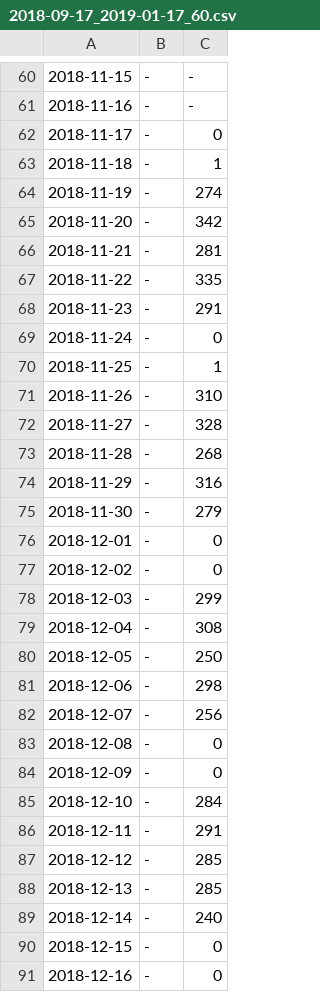
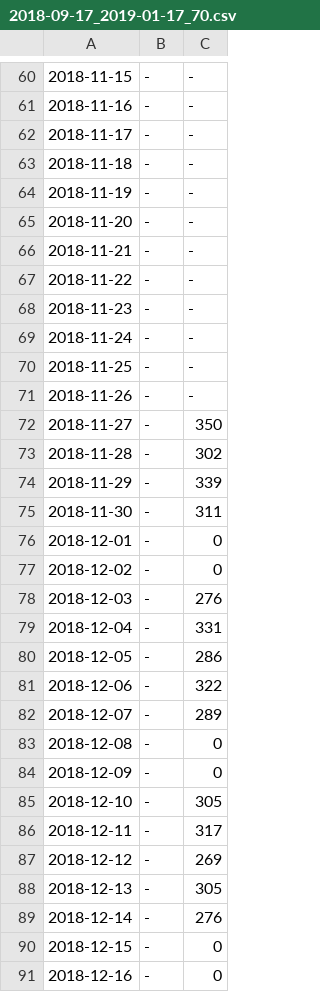
Before and after one commit to lawrence910426/dinnersys_analysis, a CSV file: experiment_output/2018-09-17_2019-01-17_70.csv (was experiment_output/2018-09-17_2019-01-17_60.csv), drawn as a sheet; only a part is shown, gaps mark what is left out; the diff covers the shown part only.

```diff
--- a/experiment_output/2018-09-17_2019-01-17_60.csv
+++ b/experiment_output/2018-09-17_2019-01-17_70.csv
@@ -61,30 +61,30 @@
 2018-11-16,-,-
-2018-11-17,-,0
-2018-11-18,-,1
-2018-11-19,-,274
-2018-11-20,-,342
-2018-11-21,-,281
-2018-11-22,-,335
-2018-11-23,-,291
-2018-11-24,-,0
-2018-11-25,-,1
-2018-11-26,-,310
-2018-11-27,-,328
-2018-11-28,-,268
-2018-11-29,-,316
-2018-11-30,-,279
+2018-11-17,-,-
+2018-11-18,-,-
+2018-11-19,-,-
+2018-11-20,-,-
+2018-11-21,-,-
+2018-11-22,-,-
+2018-11-23,-,-
+2018-11-24,-,-
+2018-11-25,-,-
+2018-11-26,-,-
+2018-11-27,-,350
+2018-11-28,-,302
+2018-11-29,-,339
+2018-11-30,-,311
 2018-12-01,-,0
 2018-12-02,-,0
-2018-12-03,-,299
-2018-12-04,-,308
-2018-12-05,-,250
-2018-12-06,-,298
-2018-12-07,-,256
+2018-12-03,-,276
+2018-12-04,-,331
+2018-12-05,-,286
+2018-12-06,-,322
+2018-12-07,-,289
 2018-12-08,-,0
 2018-12-09,-,0
-2018-12-10,-,284
-2018-12-11,-,291
-2018-12-12,-,285
-2018-12-13,-,285
-2018-12-14,-,240
+2018-12-10,-,305
+2018-12-11,-,317
+2018-12-12,-,269
+2018-12-13,-,305
+2018-12-14,-,276
 2018-12-15,-,0
```
Also changed, not shown: 28 edited cells elsewhere in this file, 4 other files.
